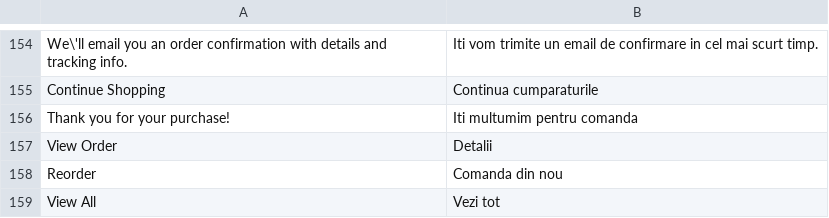
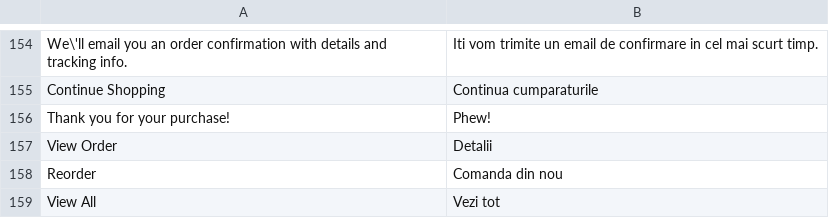
Before and after one commit to cataolt/pulcinella, a CSV file: app/design/frontend/TemplateMonster/theme024/i18n/en_US.csv, drawn as a sheet; only a part is shown, gaps mark what is left out; the diff names each change by its address in the sheet, - before the commit and + after, or states it on an @@ line.

```diff
--- a/app/design/frontend/TemplateMonster/theme024/i18n/en_US.csv
+++ b/app/design/frontend/TemplateMonster/theme024/i18n/en_US.csv
-B156: Iti multumim pentru comanda
+B156: Phew!
```
Also changed, not shown: app/code/TemplateMonster/ThemeOptions/i18n/en_US.csv, 57 other files.
